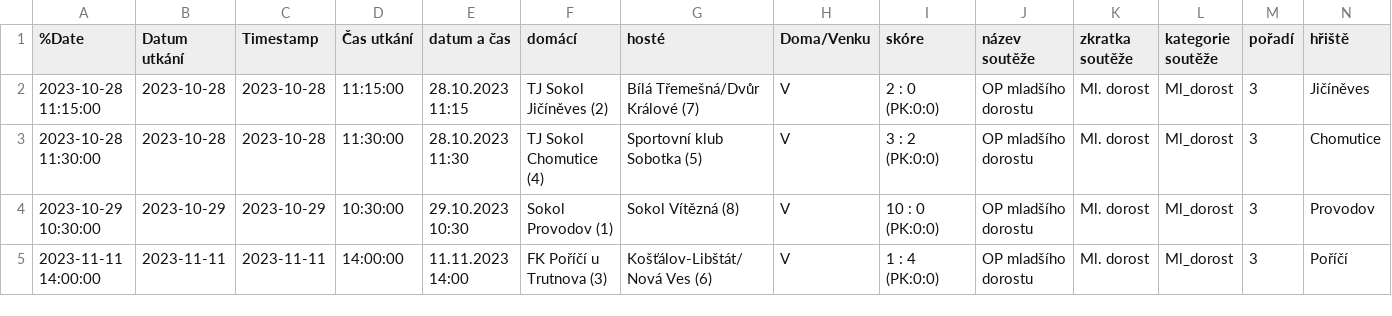
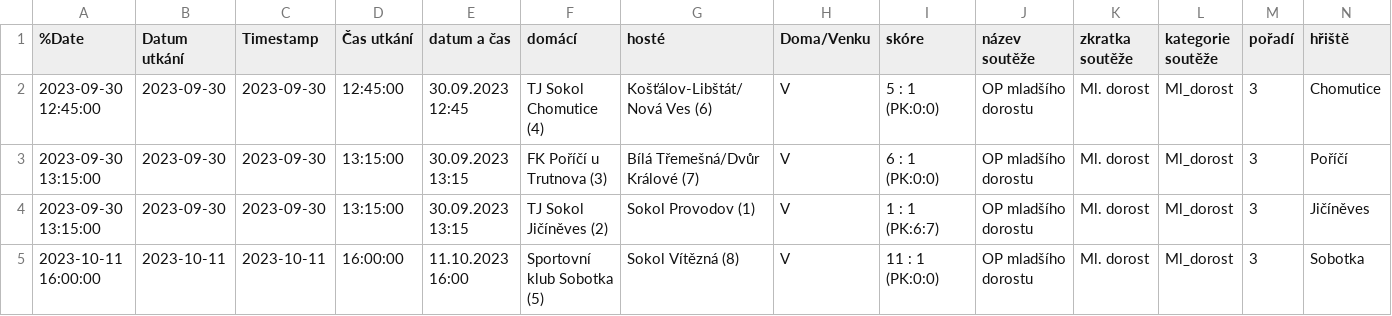
Before and after one commit to MustafaHadzi/bt_matches, a CSV file: utkani_Ml_dorost.csv, drawn as a sheet; only a part is shown; removed rows and columns are numbered as before the commit, all else as after; rows hold the shown columns only; the diff names each change by its address in the sheet, - before the commit and + after, or states it on an @@ line.

Commit message:
Committing file utkani_Ml_dorost.csv

```diff
--- a/utkani_Ml_dorost.csv
+++ b/utkani_Ml_dorost.csv
-row 2: 2023-10-28 11:15:00 | 2023-10-28 | 2023-10-28 | 11:15:00 | 28.10.2023 11:15 | TJ Sokol Jičíněves (2) | Bílá Třemešná/Dvůr Králové (7) | V | 2 : 0 (PK:0:0) | OP mladšího dorostu | Ml. dorost | Ml_dorost | 3 | Jičíněves
-A2 (%Date): 2023-10-28 11:30:00
+A2 (%Date): 2023-09-30 12:45:00
-B2 (Datum utkání): 2023-10-28
+B2 (Datum utkání): 2023-09-30
-C2 (Timestamp): 2023-10-28
+C2 (Timestamp): 2023-09-30
-D2 (Čas utkání): 11:30:00
+D2 (Čas utkání): 12:45:00
-E2 (datum a čas): 28.10.2023 11:30
+E2 (datum a čas): 30.09.2023 12:45
-G2 (hosté): Sportovní klub Sobotka (5)
+G2 (hosté): Košťálov-Libštát/Nová Ves (6)
-I2 (skóre): 3 : 2 (PK:0:0)
+I2 (skóre): 5 : 1 (PK:0:0)
-A3 (%Date): 2023-10-29 10:30:00
+A3 (%Date): 2023-09-30 13:15:00
-B3 (Datum utkání): 2023-10-29
+B3 (Datum utkání): 2023-09-30
-C3 (Timestamp): 2023-10-29
+C3 (Timestamp): 2023-09-30
-D3 (Čas utkání): 10:30:00
+D3 (Čas utkání): 13:15:00
-E3 (datum a čas): 29.10.2023 10:30
+E3 (datum a čas): 30.09.2023 13:15
-F3 (domácí): Sokol Provodov (1)
+F3 (domácí): FK Poříčí u Trutnova (3)
-G3 (hosté): Sokol Vítězná (8)
+G3 (hosté): Bílá Třemešná/Dvůr Králové (7)
-I3 (skóre): 10 : 0 (PK:0:0)
+I3 (skóre): 6 : 1 (PK:0:0)
-N3 (hřiště): Provodov
+N3 (hřiště): Poříčí
+row 4: 2023-09-30 13:15:00 | 2023-09-30 | 2023-09-30 | 13:15:00 | 30.09.2023 13:15 | TJ Sokol Jičíněves (2) | Sokol Provodov (1) | V | 1 : 1 (PK:6:7) | OP mladšího dorostu | Ml. dorost | Ml_dorost | 3 | Jičíněves
-A5 (%Date): 2023-11-11 14:00:00
+A5 (%Date): 2023-10-11 16:00:00
-B5 (Datum utkání): 2023-11-11
+B5 (Datum utkání): 2023-10-11
-C5 (Timestamp): 2023-11-11
+C5 (Timestamp): 2023-10-11
-D5 (Čas utkání): 14:00:00
+D5 (Čas utkání): 16:00:00
-E5 (datum a čas): 11.11.2023 14:00
+E5 (datum a čas): 11.10.2023 16:00
-F5 (domácí): FK Poříčí u Trutnova (3)
+F5 (domácí): Sportovní klub Sobotka (5)
-G5 (hosté): Košťálov-Libštát/Nová Ves (6)
+G5 (hosté): Sokol Vítězná (8)
-I5 (skóre): 1 : 4 (PK:0:0)
+I5 (skóre): 11 : 1 (PK:0:0)
-N5 (hřiště): Poříčí
+N5 (hřiště): Sobotka
```
